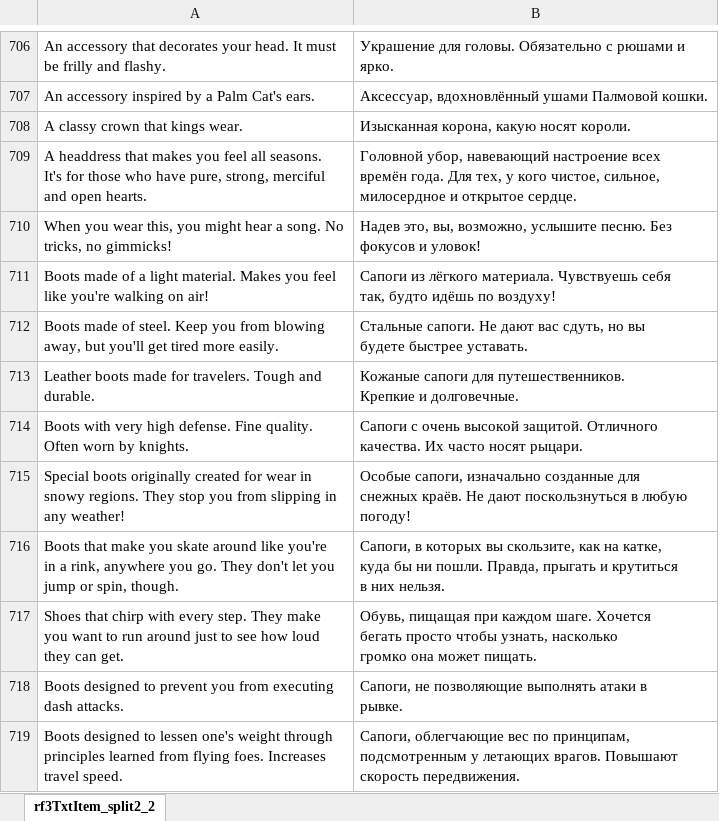
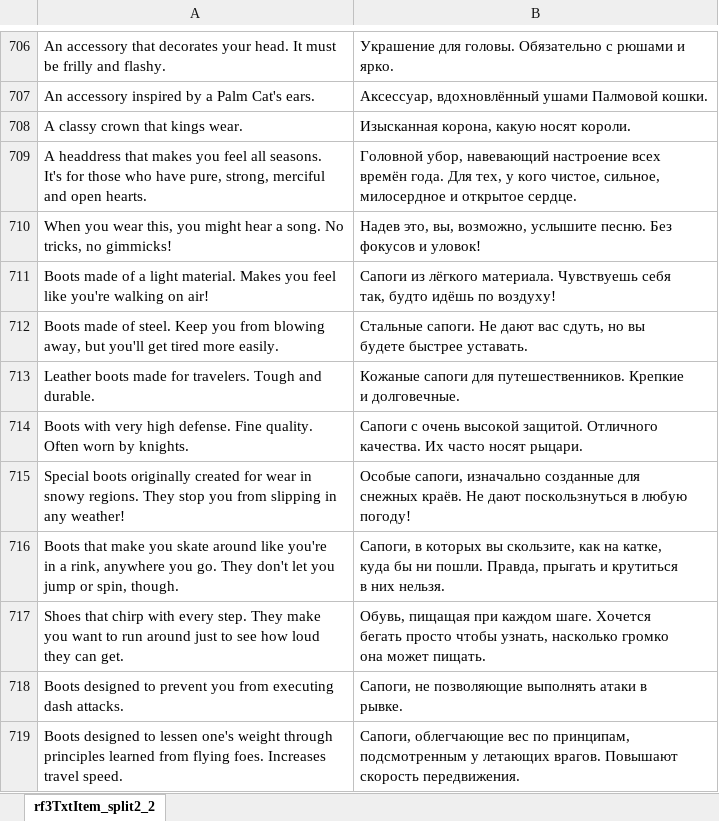
Before and after one commit to GemMaxweLlX/Rf4rusus3ds, an Excel workbook: rf3TxtItem_split2_2.eng.rus.xlsx, sheet rf3TxtItem_split2_2, drawn as a sheet; only a part is shown, gaps mark what is left out; values as stored, in another font and other column widths than the file's, no borders; the diff covers the shown part only; the diff names each change by its address in the sheet, - before the commit and + after, or states it on an @@ line.

```diff
--- a/rf3TxtItem_split2_2.eng.rus.xlsx (sheet rf3TxtItem_split2_2)
+++ b/rf3TxtItem_split2_2.eng.rus.xlsx (sheet rf3TxtItem_split2_2)
-B713: …и долговечные.
+B713: …и долговечные.
-B717: …может пищать.
+B717: …может пищать.
```
Also changed, not shown: 103 edited cells elsewhere in this sheet, 1 other file.
